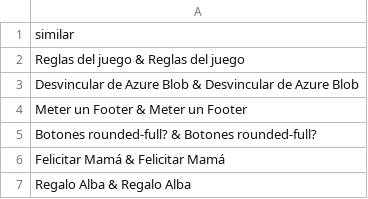
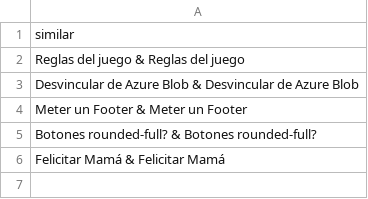
Before and after one commit to hidiegorguez/Todoist, a CSV file: data/similartasksdiego.csv, drawn as a sheet.

```diff
--- a/data/similartasksdiego.csv
+++ b/data/similartasksdiego.csv
@@ -6,2 +6 @@ Botones rounded-full? & Botones rounded-full?
 Felicitar Mamá & Felicitar Mamá
-Regalo Alba & Regalo Alba
```
